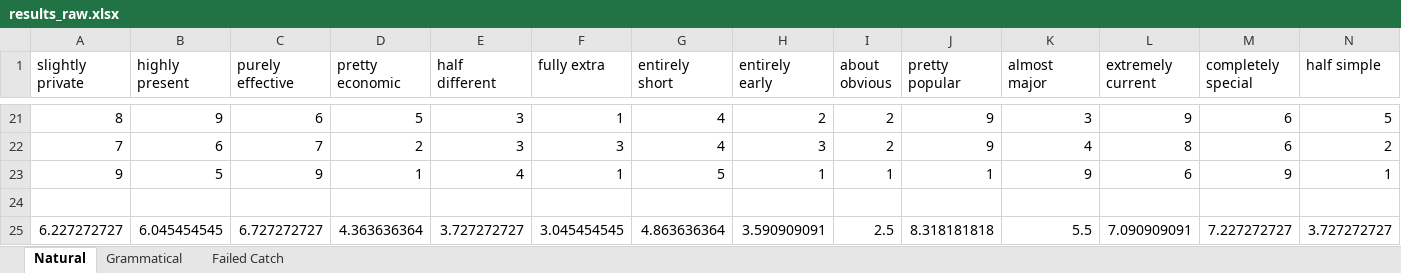
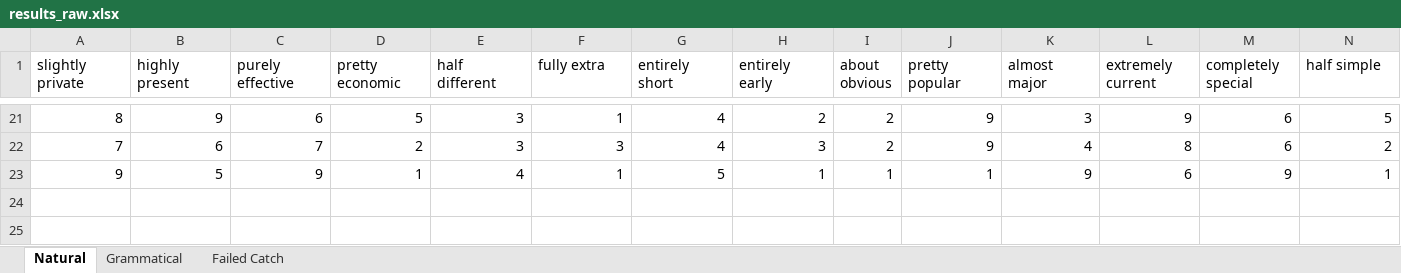
Before and after one commit to StoicLoofah/gradable-adjective-corpus-analysis, an Excel workbook: experiment/results/results_raw.xlsx, sheet Natural, drawn as a sheet; only a part is shown, gaps mark what is left out; values as stored, in another font and other column widths than the file's, no borders; rows hold the shown columns only; the diff names each change by its address in the sheet, - before the commit and + after, or states it on an @@ line.

```diff
--- a/experiment/results/results_raw.xlsx (sheet Natural)
+++ b/experiment/results/results_raw.xlsx (sheet Natural)
-row 24: (empty)
-row 25: 6.227272727 | 6.045454545 | 6.727272727 | 4.363636364 | 3.727272727 | 3.045454545 | 4.863636364 | 3.590909091 | 2.5 | 8.318181818 | 5.5 | 7.090909091 | 7.227272727 | 3.727272727
```
Also changed, not shown: sheet Grammatical, 2 other files.
